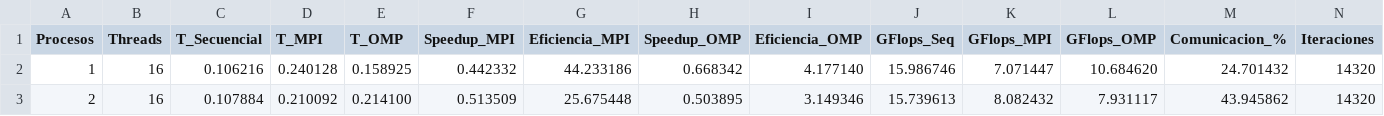
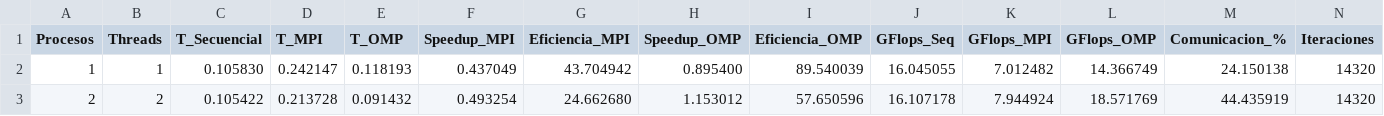
Before and after one commit to Manueljsilva/Paralela-Calor2d, a CSV file: plots/resultados_benchmark.csv, drawn as a sheet; only a part is shown; the diff covers the shown part only.

```diff
--- a/plots/resultados_benchmark.csv
+++ b/plots/resultados_benchmark.csv
@@ -1,3 +1,3 @@
 Procesos,Threads,T_Secuencial,T_MPI,T_OMP,Speedup_MPI,Eficiencia_MPI,Speedup_OMP,Eficiencia_OMP,GFlops_Seq,GFlops_MPI,GFlops_OMP,Comunicacion_%,Iteraciones
-1,16,0.106216,0.240128,0.158925,0.442332,44.233186,0.668342,4.177140,15.986746,7.071447,10.684620,24.701432,14320
-2,16,0.107884,0.210092,0.214100,0.513509,25.675448,0.503895,3.149346,15.739613,8.082432,7.931117,43.945862,14320
+1,1,0.105830,0.242147,0.118193,0.437049,43.704942,0.895400,89.540039,16.045055,7.012482,14.366749,24.150138,14320
+2,2,0.105422,0.213728,0.091432,0.493254,24.662680,1.153012,57.650596,16.107178,7.944924,18.571769,44.435919,14320
```
Also changed, not shown: 35 edited cells elsewhere in this file, 20 other files.
